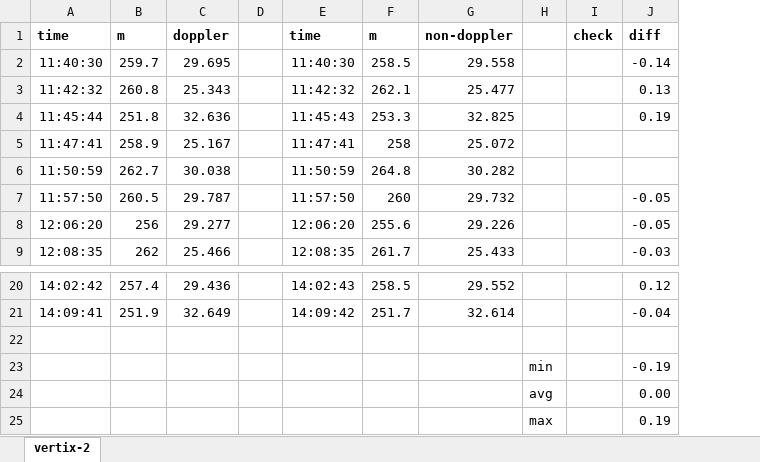
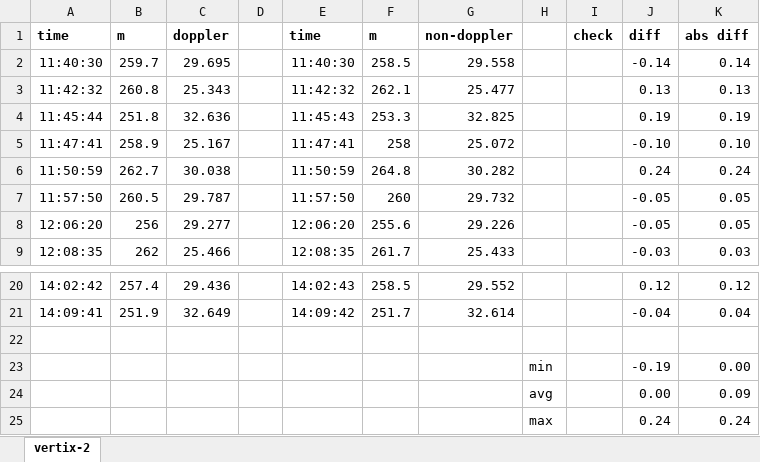
Before and after one commit to Logiqx/gps-guides, an Excel workbook: sessions/contacts/trow/analysis/doppler_vs_positional.xlsx, sheet vertix-2, drawn as a sheet; only a part is shown, gaps mark what is left out; values as stored, in another font and other column widths than the file's, no borders; charts and pictures and conditional formats not drawn; the diff names each change by its address in the sheet, - before the commit and + after, or states it on an @@ line.

Commit message:
Calculate MAE for contacts/trow

```diff
--- a/sessions/contacts/trow/analysis/doppler_vs_positional.xlsx (sheet vertix-2)
+++ b/sessions/contacts/trow/analysis/doppler_vs_positional.xlsx (sheet vertix-2)
+column K, rows 1-9: abs diff | 0.14 | 0.13 | 0.19 | 0.10 | 0.24 | 0.05 | 0.05 | 0.03; rows 20-25: 0.12 | 0.04 |  | 0.00 | 0.09 | 0.24
-J5: (empty)
+J5: -0.10
-J6: (empty)
+J6: 0.24
-J25: 0.19
+J25: 0.24
```
Also changed, not shown: formulas that keep their value, charts or pictures, 1 other file.
